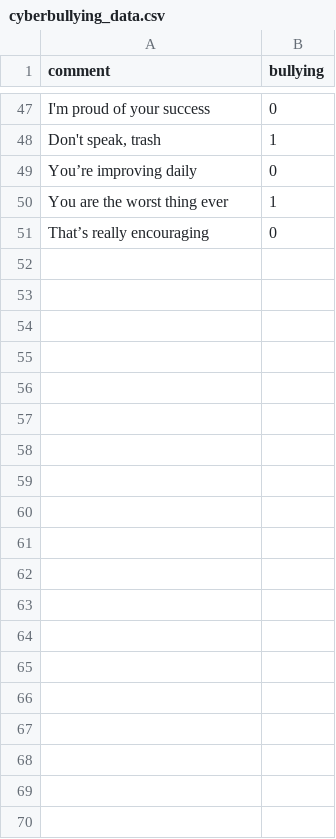
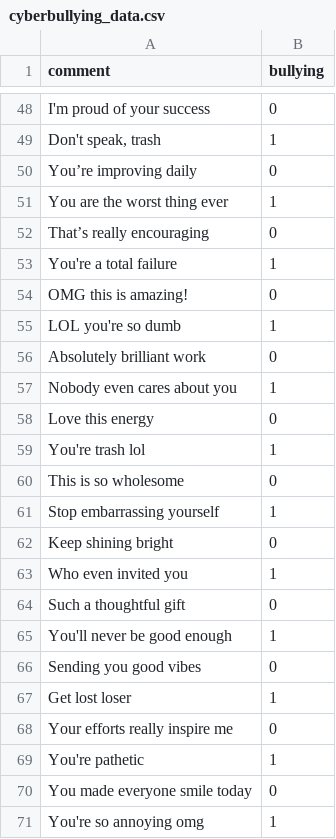
Before and after one commit to Alvinsebu/cyber-scan-messenger-backend, a CSV file: cyberbullying_data.csv, drawn as a sheet; only a part is shown, gaps mark what is left out; the diff covers the shown part only; the diff names each change by its address in the sheet, - before the commit and + after, or states it on an @@ line.

Commit message:
updated project

```diff
--- a/cyberbullying_data.csv
+++ b/cyberbullying_data.csv
+row 53: You're a total failure | 1
+row 54: OMG this is amazing! | 0
+row 55: LOL you're so dumb | 1
+row 56: Absolutely brilliant work | 0
+row 57: Nobody even cares about you | 1
+row 58: Love this energy | 0
+row 59: You're trash lol | 1
+row 60: This is so wholesome | 0
+row 61: Stop embarrassing yourself | 1
+row 62: Keep shining bright | 0
+row 63: Who even invited you | 1
+row 64: Such a thoughtful gift | 0
+row 65: You'll never be good enough | 1
+row 66: Sending you good vibes | 0
+row 67: Get lost loser | 1
+row 68: Your efforts really inspire me | 0
+row 69: You're pathetic | 1
+row 70: You made everyone smile today | 0
+row 71: You're so annoying omg | 1
```
Also changed, not shown: 50 added rows elsewhere in this file.
